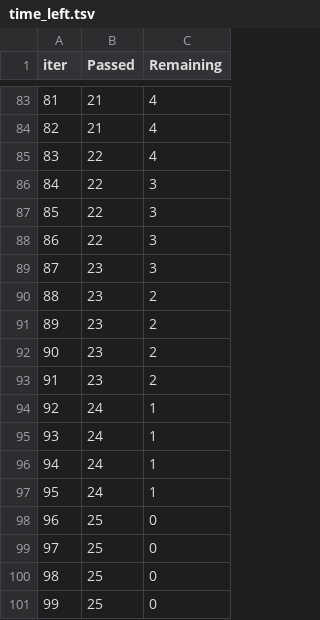
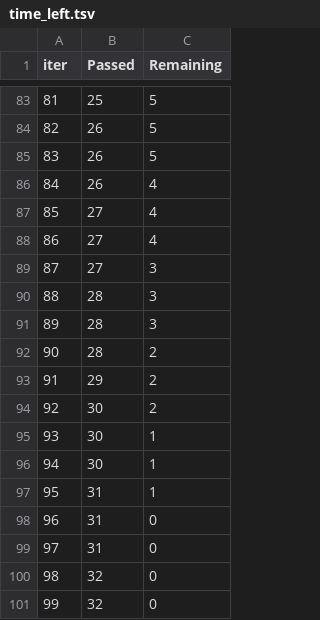
Before and after one commit to Rishabhmannu/mlproject, a TSV file: src/components/catboost_info/time_left.tsv, drawn as a sheet; only a part is shown, gaps mark what is left out; the diff covers the shown part only.

```diff
--- a/src/components/catboost_info/time_left.tsv
+++ b/src/components/catboost_info/time_left.tsv
@@ -83,19 +83,19 @@ iter	Passed	Remaining
-81	21	4
-82	21	4
-83	22	4
-84	22	3
-85	22	3
-86	22	3
-87	23	3
-88	23	2
-89	23	2
-90	23	2
-91	23	2
-92	24	1
-93	24	1
-94	24	1
-95	24	1
-96	25	0
-97	25	0
-98	25	0
-99	25	0
+81	25	5
+82	26	5
+83	26	5
+84	26	4
+85	27	4
+86	27	4
+87	27	3
+88	28	3
+89	28	3
+90	28	2
+91	29	2
+92	30	2
+93	30	1
+94	30	1
+95	31	1
+96	31	0
+97	31	0
+98	32	0
+99	32	0
```
Also changed, not shown: 156 edited cells elsewhere in this file, 12 other files.
